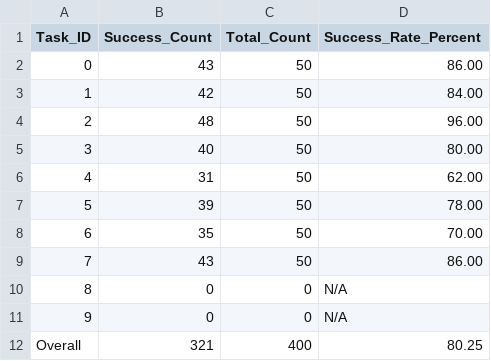
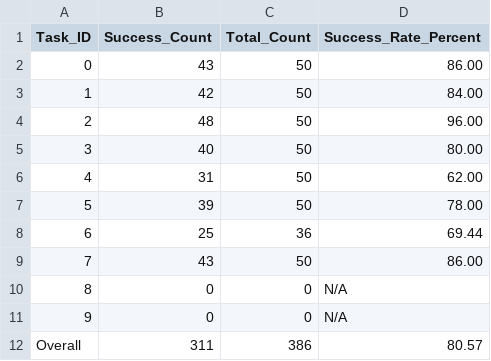
Before and after one commit to tu8435/molmoact, a CSV file: experiments/libero/tersoo_bryan_experiment_data/with_depth_no_trace_spatial_results.csv, drawn as a sheet.

```diff
--- a/experiments/libero/tersoo_bryan_experiment_data/with_depth_no_trace_spatial_results.csv
+++ b/experiments/libero/tersoo_bryan_experiment_data/with_depth_no_trace_spatial_results.csv
@@ -7,3 +7,3 @@ Task_ID,Success_Count,Total_Count,Success_Rate_Percent
 5,39,50,78.00
-6,35,50,70.00
+6,25,36,69.44
 7,43,50,86.00
@@ -11,2 +11,2 @@ Task_ID,Success_Count,Total_Count,Success_Rate_Percent
 9,0,0,N/A
-Overall,321,400,80.25
+Overall,311,386,80.57
```
Also changed, not shown: experiments/libero/tersoo_bryan_experiment_data/no_depth_with_trace_spatial_results.csv, experiments/libero/tersoo_bryan_experiment_data/with_depth_no_trace_object_results.csv, 7 other files.
